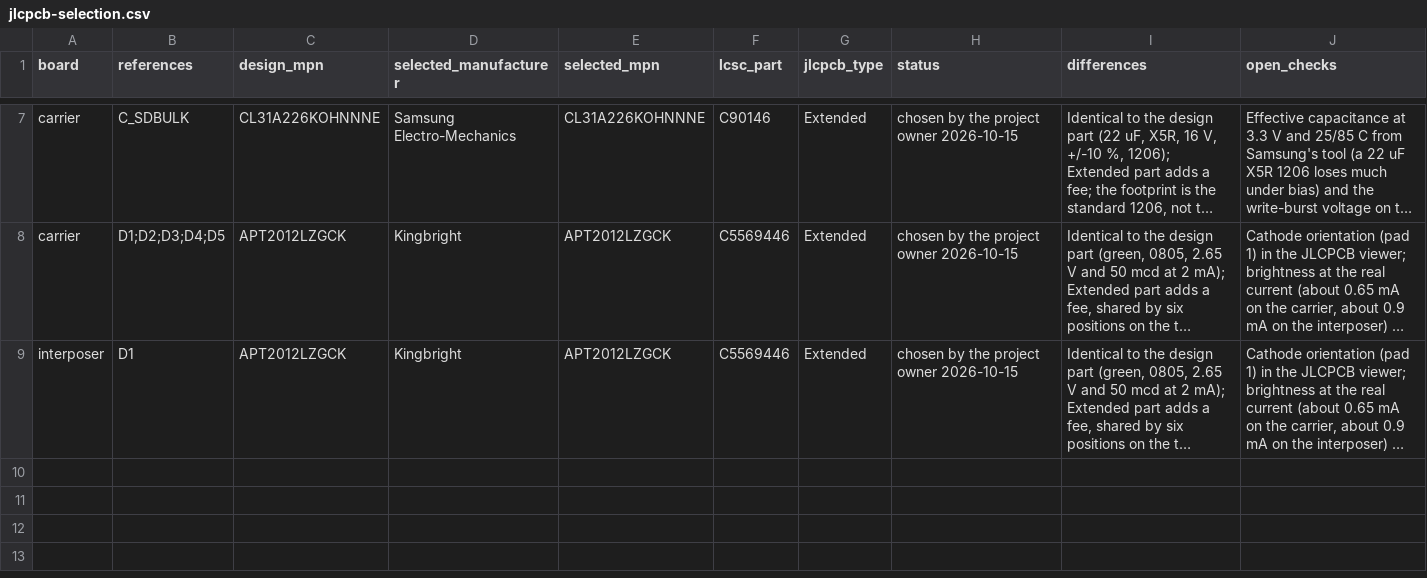
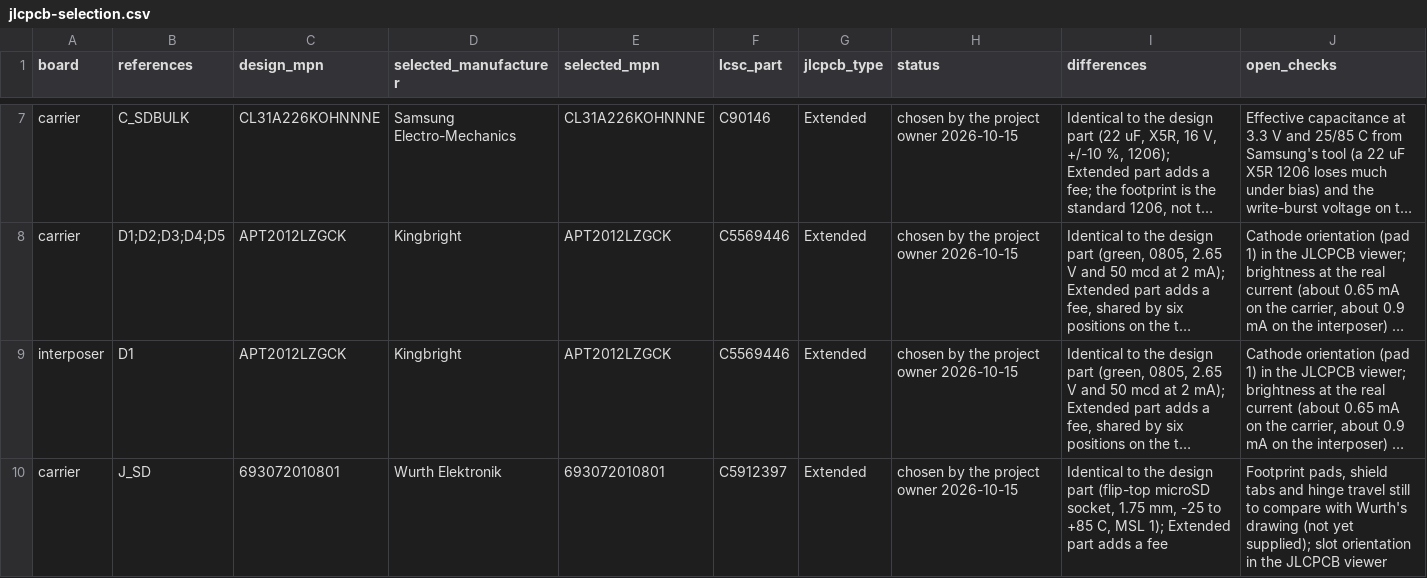
Before and after one commit to nherbaut/pico-power-sensor, a CSV file: hardware/jlcpcb-selection.csv, drawn as a sheet; only a part is shown, gaps mark what is left out; long unchanged cells end in …; the diff names each change by its address in the sheet, - before the commit and + after, or states it on an @@ line.

```diff
--- a/hardware/jlcpcb-selection.csv
+++ b/hardware/jlcpcb-selection.csv
+row 10: carrier | J_SD | 693072010801 | Wurth Elektronik | 693072010801 | C5912397 | Extended | chosen by the project owner 2026-10-15 | Identical to the design part (flip-top microSD socket, 1.75 mm, -25 to +85 C, MSL 1); Extended part adds a fee | Footprint pads, shield tabs and hinge travel still to compare with Wurth's drawing (not yet supplied); slot orientation in the JLCPCB viewer
```
Also changed, not shown: 1 other file.
